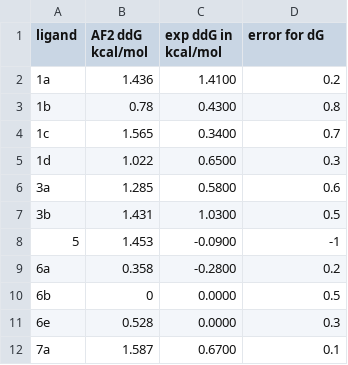
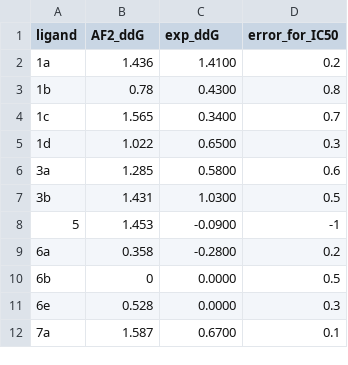
Before and after one commit to jasmin-guven/basic_dynamic_analysis, a CSV file: data/jnk1_data.csv, drawn as a sheet.

Commit message:
editing data

```diff
--- a/data/jnk1_data.csv
+++ b/data/jnk1_data.csv
@@ -1,2 +1,2 @@
-ligand,AF2 ddG kcal/mol,exp ddG in kcal/mol,error for dG
+ligand,AF2_ddG,exp_ddG,error_for_IC50
 1a,1.436,1.4100 ,0.2
```
Also changed, not shown: data/thrombin_data.csv.
